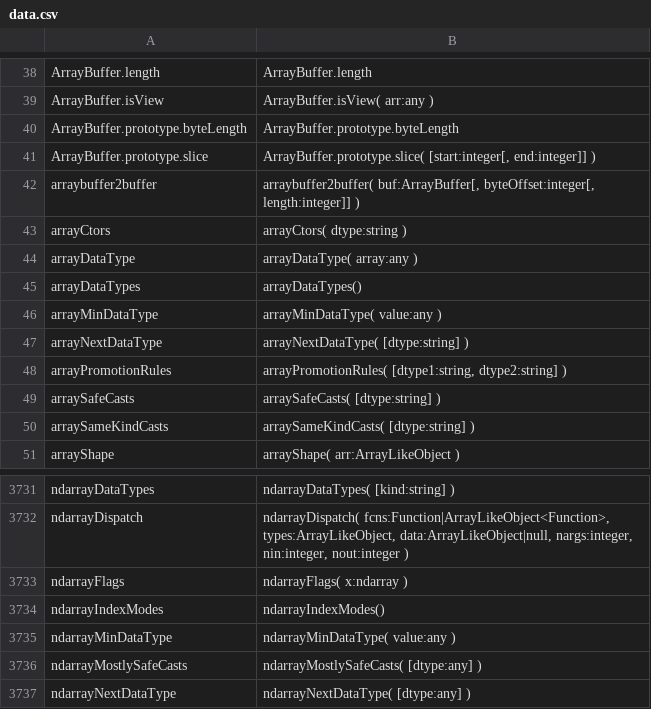
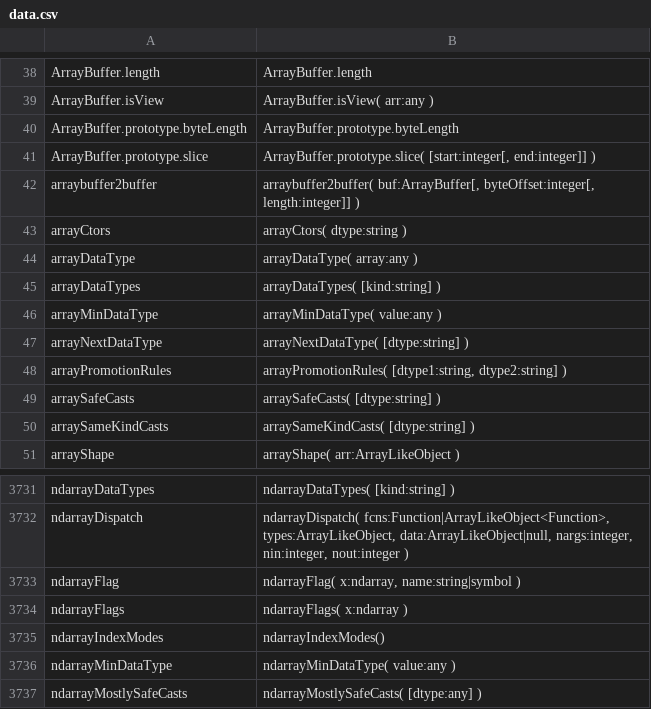
Before and after one commit to stdlib-js/repl, a CSV file: typed-signature/data/data.csv, drawn as a sheet; only a part is shown, gaps mark what is left out; the shorter side is filled out with more unchanged rows.

```diff
--- a/typed-signature/data/data.csv
+++ b/typed-signature/data/data.csv
@@ -44,3 +44,3 @@ arrayCtors,"arrayCtors( dtype:string )"
 arrayDataType,"arrayDataType( array:any )"
-arrayDataTypes,"arrayDataTypes()"
+arrayDataTypes,"arrayDataTypes( [kind:string] )"
 arrayMinDataType,"arrayMinDataType( value:any )"
@@ -3732,2 +3732,3 @@ ndarrayDataTypes,"ndarrayDataTypes( [kind:string] )"
 ndarrayDispatch,"ndarrayDispatch( fcns:Function|ArrayLikeObject<Function>, types:ArrayLikeObject, data:ArrayLikeObject|null, nargs:integer, nin:integer, nout:integer )"
+ndarrayFlag,"ndarrayFlag( x:ndarray, name:string|symbol )"
 ndarrayFlags,"ndarrayFlags( x:ndarray )"
```
Also changed, not shown: info/data/data.csv, signature/data/data.csv, 8 other files.
